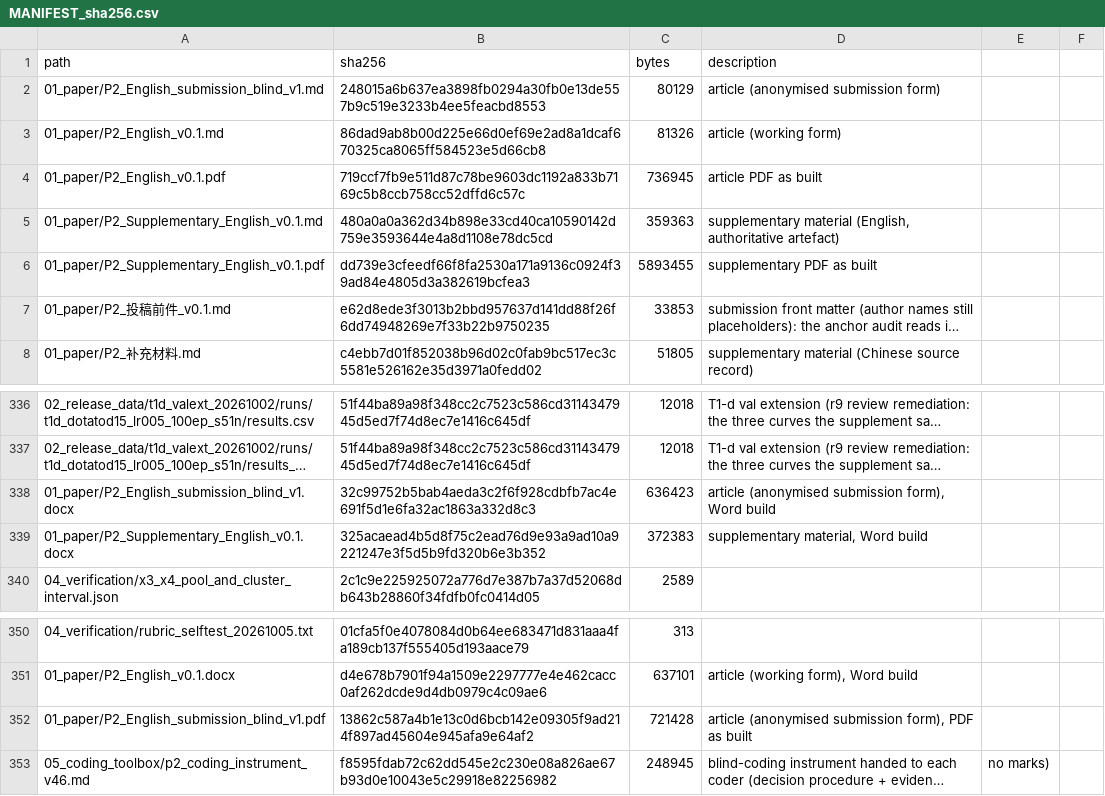
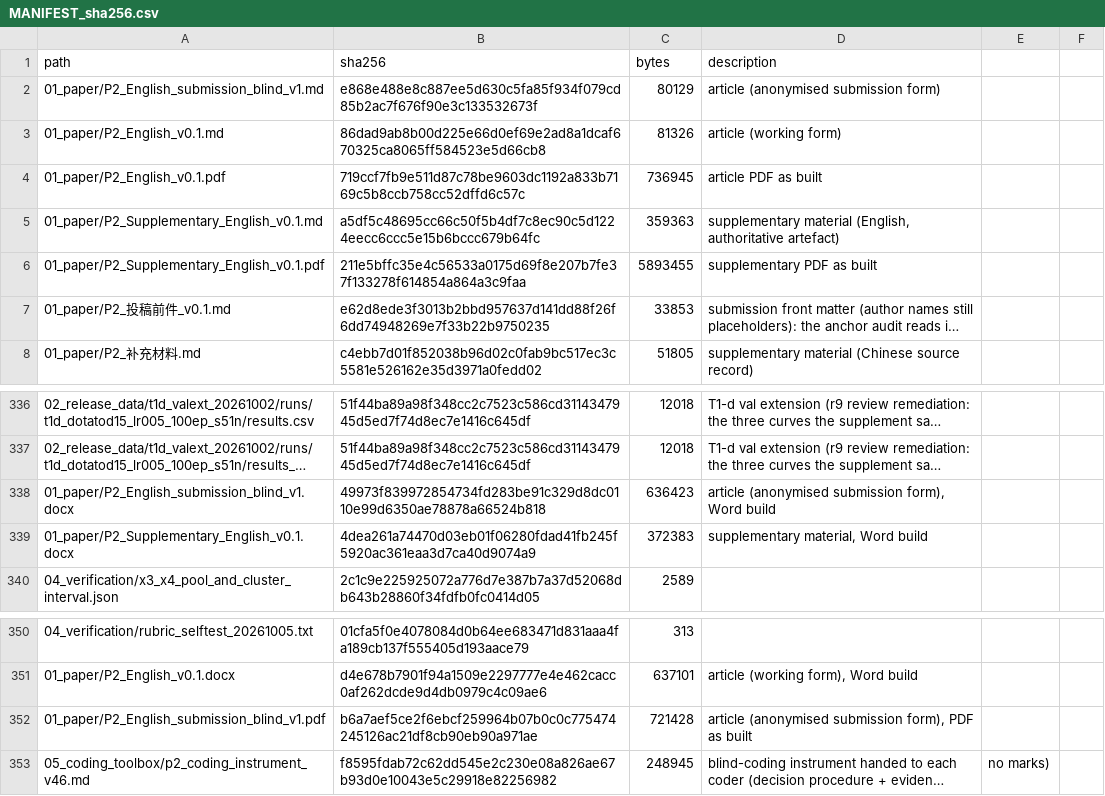
Before and after one commit to YBP2005/P2, a CSV file: MANIFEST_sha256.csv, drawn as a sheet; only a part is shown, gaps mark what is left out; long unchanged cells end in …; the diff names each change by its address in the sheet, - before the commit and + after, or states it on an @@ line.

```diff
--- a/MANIFEST_sha256.csv
+++ b/MANIFEST_sha256.csv
-B2 (sha256): 248015a6b637ea3898fb0294a30fb0e13de557b9c519e3233b4ee5feacbd8553
+B2 (sha256): e868e488e8c887ee5d630c5fa85f934f079cd85b2ac7f676f90e3c133532673f
-B5 (sha256): 480a0a0a362d34b898e33cd40ca10590142d759e3593644e4a8d1108e78dc5cd
+B5 (sha256): a5df5c48695cc66c50f5b4df7c8ec90c5d1224eecc6ccc5e15b6bccc679b64fc
-B6 (sha256): dd739e3cfeedf66f8fa2530a171a9136c0924f39ad84e4805d3a382619bcfea3
+B6 (sha256): 211e5bffc35e4c56533a0175d69f8e207b7fe37f133278f614854a864a3c9faa
-B338 (sha256): 32c99752b5bab4aeda3c2f6f928cdbfb7ac4e691f5d1e6fa32ac1863a332d8c3
+B338 (sha256): 49973f839972854734fd283be91c329d8dc0110e99d6350ae78878a66524b818
-B339 (sha256): 325acaead4b5d8f75c2ead76d9e93a9ad10a9221247e3f5d5b9fd320b6e3b352
+B339 (sha256): 4dea261a74470d03eb01f06280fdad41fb245f5920ac361eaa3d7ca40d9074a9
-B352 (sha256): 13862c587a4b1e13c0d6bcb142e09305f9ad214f897ad45604e945afa9e64af2
+B352 (sha256): b6a7aef5ce2f6ebcf259964b07b0c0c775474245126ac21df8cb90eb90a971ae
```
Also changed, not shown: 6 other files.
